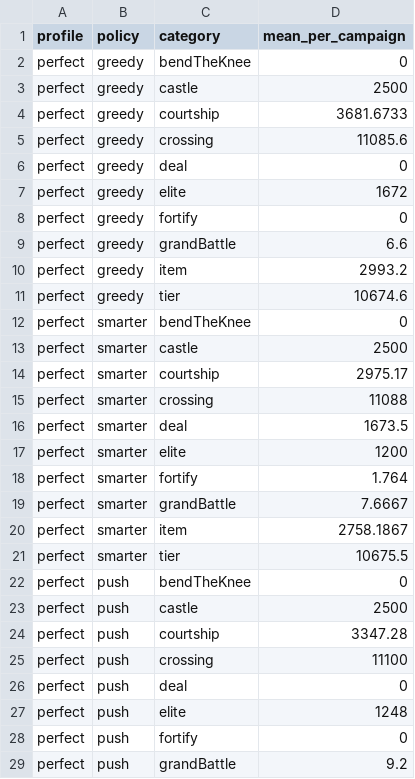
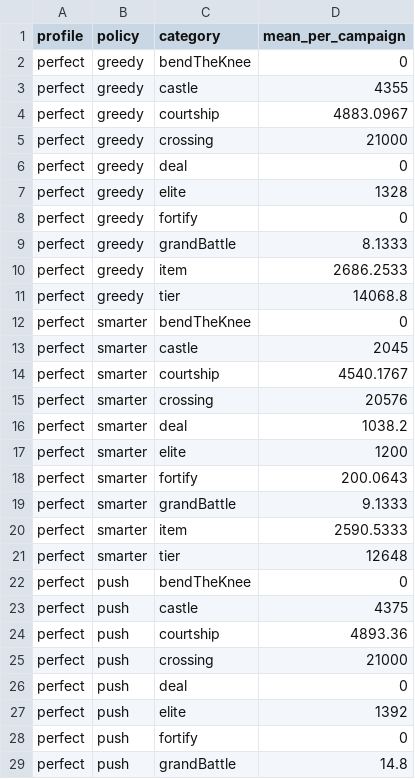
Before and after one commit to Oaks201/fiefdom, a CSV file: docs/game/sim/data/spend.csv, drawn as a sheet; only a part is shown; the diff covers the shown part only.

```diff
--- a/docs/game/sim/data/spend.csv
+++ b/docs/game/sim/data/spend.csv
@@ -2,28 +2,28 @@ profile,policy,category,mean_per_campaign
 perfect,greedy,bendTheKnee,0
-perfect,greedy,castle,2500
-perfect,greedy,courtship,3681.6733
-perfect,greedy,crossing,11085.6
+perfect,greedy,castle,4355
+perfect,greedy,courtship,4883.0967
+perfect,greedy,crossing,21000
 perfect,greedy,deal,0
-perfect,greedy,elite,1672
+perfect,greedy,elite,1328
 perfect,greedy,fortify,0
-perfect,greedy,grandBattle,6.6
-perfect,greedy,item,2993.2
-perfect,greedy,tier,10674.6
+perfect,greedy,grandBattle,8.1333
+perfect,greedy,item,2686.2533
+perfect,greedy,tier,14068.8
 perfect,smarter,bendTheKnee,0
-perfect,smarter,castle,2500
-perfect,smarter,courtship,2975.17
-perfect,smarter,crossing,11088
-perfect,smarter,deal,1673.5
+perfect,smarter,castle,2045
+perfect,smarter,courtship,4540.1767
+perfect,smarter,crossing,20576
+perfect,smarter,deal,1038.2
 perfect,smarter,elite,1200
-perfect,smarter,fortify,1.764
-perfect,smarter,grandBattle,7.6667
-perfect,smarter,item,2758.1867
-perfect,smarter,tier,10675.5
+perfect,smarter,fortify,200.0643
+perfect,smarter,grandBattle,9.1333
+perfect,smarter,item,2590.5333
+perfect,smarter,tier,12648
 perfect,push,bendTheKnee,0
-perfect,push,castle,2500
-perfect,push,courtship,3347.28
-perfect,push,crossing,11100
+perfect,push,castle,4375
+perfect,push,courtship,4893.36
+perfect,push,crossing,21000
 perfect,push,deal,0
-perfect,push,elite,1248
+perfect,push,elite,1392
 perfect,push,fortify,0
-perfect,push,grandBattle,9.2
+perfect,push,grandBattle,14.8
```
Also changed, not shown: 117 edited cells elsewhere in this file, docs/game/sim/data/hexes_by_month.csv, docs/game/sim/data/income_by_week.csv, 24 other files.
